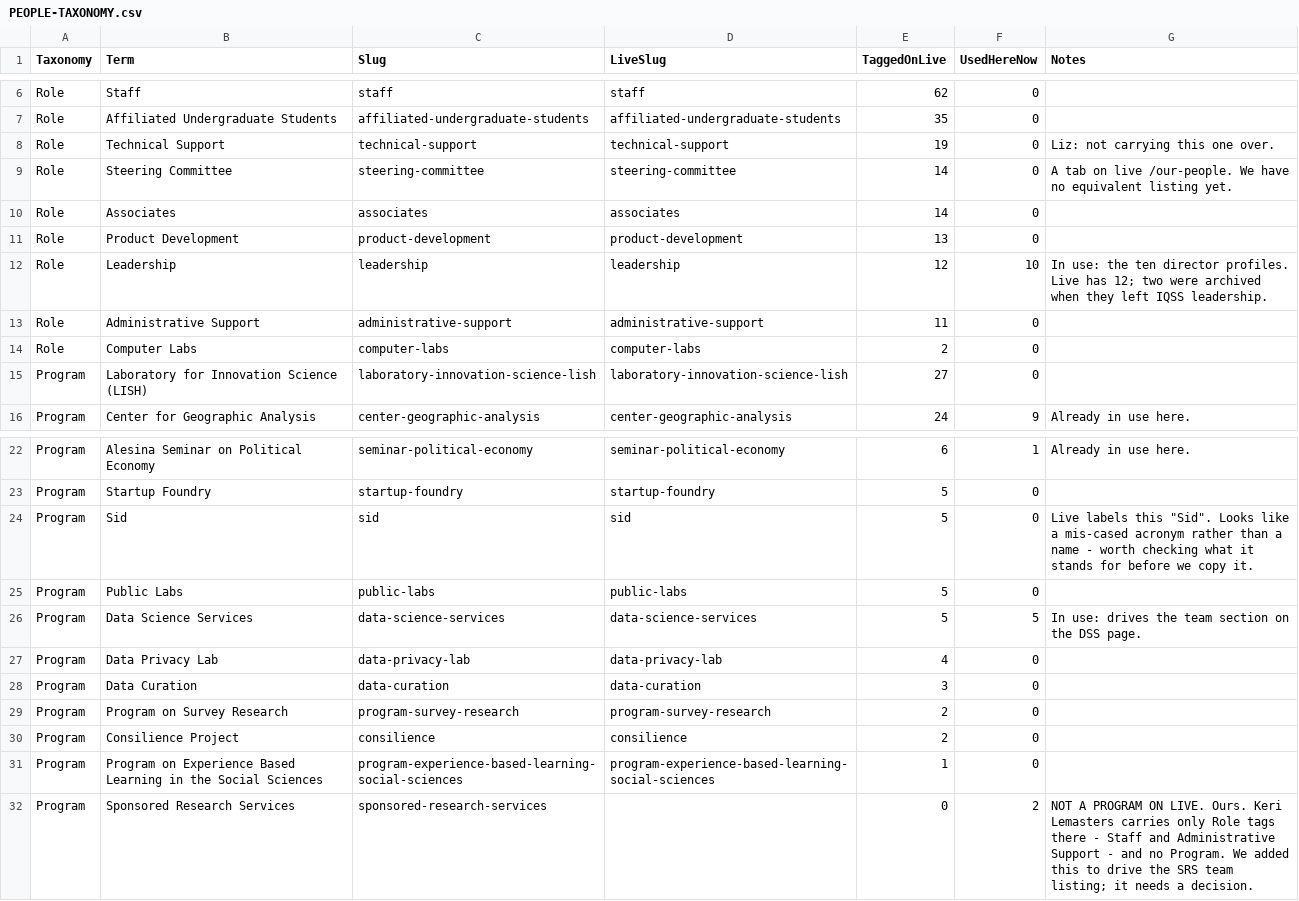
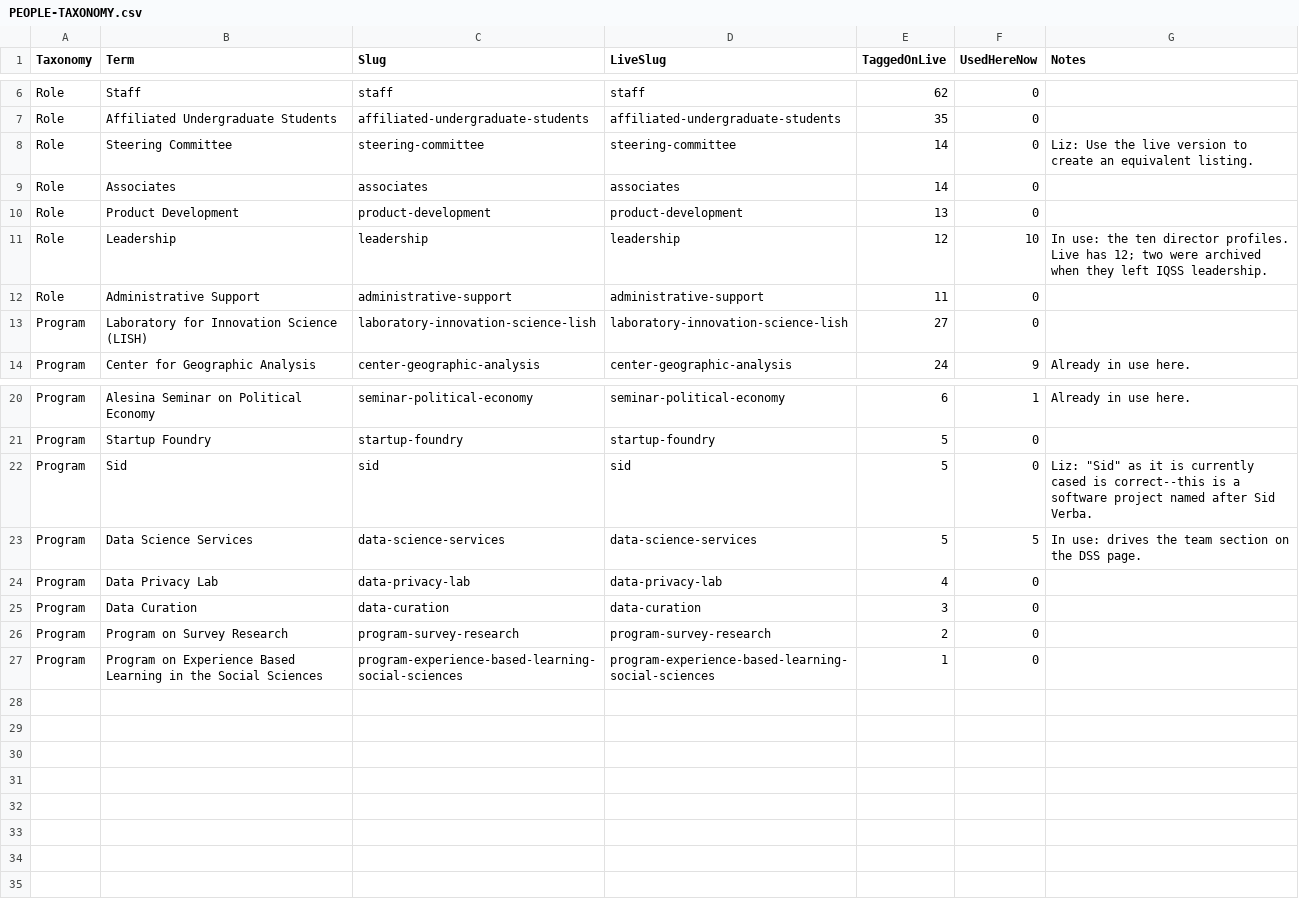
Before and after one commit to IQSS/website-re-redesign, a CSV file: PEOPLE-TAXONOMY.csv, drawn as a sheet; only a part is shown, gaps mark what is left out; removed rows and columns are numbered as before the commit, all else as after; the diff names each change by its address in the sheet, - before the commit and + after, or states it on an @@ line.

```diff
--- a/PEOPLE-TAXONOMY.csv
+++ b/PEOPLE-TAXONOMY.csv
-row 8: Role | Technical Support | technical-support | technical-support | 19 | 0 | Liz: not carrying this one over.
-G8 (Notes): A tab on live /our-people. We have no equivalent listing yet.
+G8 (Notes): Liz: Use the live version to create an equivalent listing.
-row 14: Role | Computer Labs | computer-labs | computer-labs | 2 | 0
-G22 (Notes): Live labels this "Sid". Looks like a mis-cased acronym rather than a name - worth checking what it stands for before we copy it.
+G22 (Notes): Liz: "Sid" as it is currently cased is correct--this is a software project named after Sid Verba.
-row 25: Program | Public Labs | public-labs | public-labs | 5 | 0
-row 30: Program | Consilience Project | consilience | consilience | 2 | 0
-row 32: Program | Sponsored Research Services | sponsored-research-services |  | 0 | 2 | NOT A PROGRAM ON LIVE. Ours. Keri Lemasters carries only Role tags there - Staff and Administrative Support - and no Program. We added this to drive the SRS team listing; it needs a decision.
```
Also changed, not shown: 1 other file.
